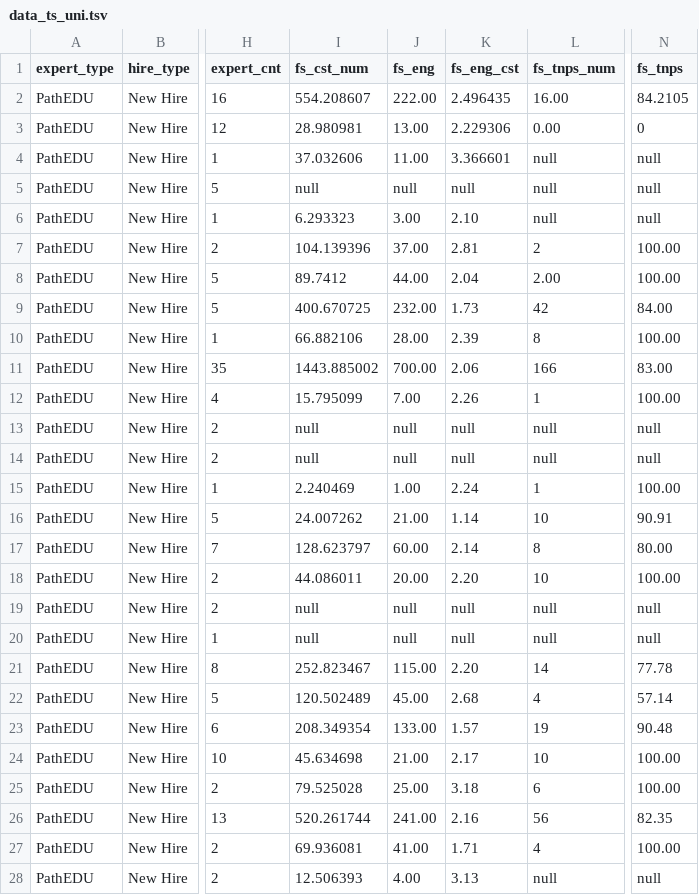
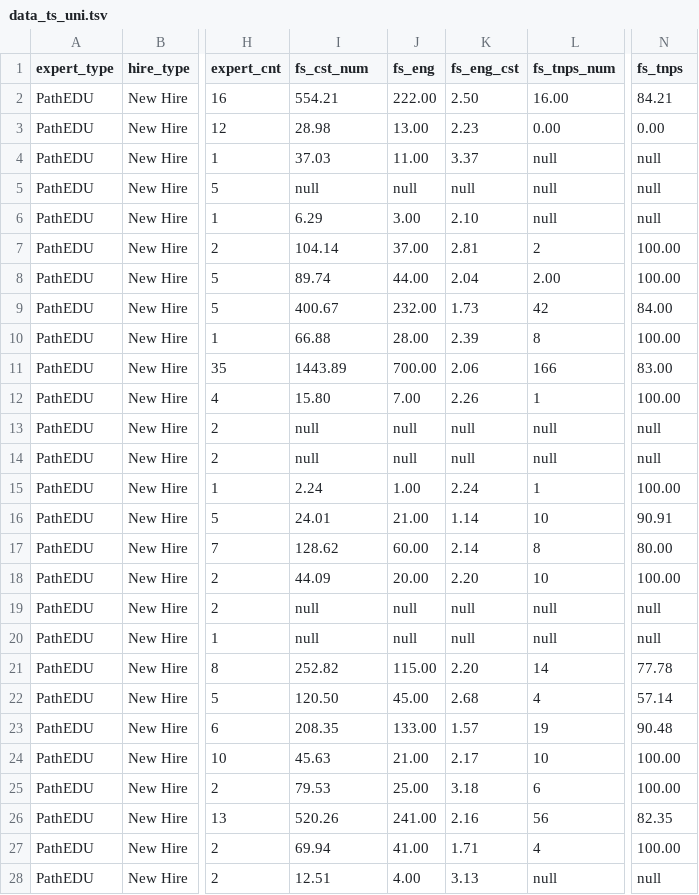
Before and after one commit to kzarubinski/doc_readiness, a TSV file: data_ts_uni.tsv, drawn as a sheet; only a part is shown, gaps mark what is left out; the diff covers the shown part only; the diff names each change by its address in the sheet, - before the commit and + after, or states it on an @@ line.

```diff
--- a/data_ts_uni.tsv
+++ b/data_ts_uni.tsv
-I2 (fs_cst_num): 554.208607
+I2 (fs_cst_num): 554.21
-K2 (fs_eng_cst): 2.496435
+K2 (fs_eng_cst): 2.50
-N2 (fs_tnps): 84.2105
+N2 (fs_tnps): 84.21
-I3 (fs_cst_num): 28.980981
+I3 (fs_cst_num): 28.98
-K3 (fs_eng_cst): 2.229306
+K3 (fs_eng_cst): 2.23
-N3 (fs_tnps): 0
+N3 (fs_tnps): 0.00
-I4 (fs_cst_num): 37.032606
+I4 (fs_cst_num): 37.03
-K4 (fs_eng_cst): 3.366601
+K4 (fs_eng_cst): 3.37
-I6 (fs_cst_num): 6.293323
+I6 (fs_cst_num): 6.29
-I7 (fs_cst_num): 104.139396
+I7 (fs_cst_num): 104.14
-I8 (fs_cst_num): 89.7412
+I8 (fs_cst_num): 89.74
-I9 (fs_cst_num): 400.670725
+I9 (fs_cst_num): 400.67
-I10 (fs_cst_num): 66.882106
+I10 (fs_cst_num): 66.88
-I11 (fs_cst_num): 1443.885002
+I11 (fs_cst_num): 1443.89
-I12 (fs_cst_num): 15.795099
+I12 (fs_cst_num): 15.80
-I15 (fs_cst_num): 2.240469
+I15 (fs_cst_num): 2.24
-I16 (fs_cst_num): 24.007262
+I16 (fs_cst_num): 24.01
-I17 (fs_cst_num): 128.623797
+I17 (fs_cst_num): 128.62
-I18 (fs_cst_num): 44.086011
+I18 (fs_cst_num): 44.09
-I21 (fs_cst_num): 252.823467
+I21 (fs_cst_num): 252.82
-I22 (fs_cst_num): 120.502489
+I22 (fs_cst_num): 120.50
-I23 (fs_cst_num): 208.349354
+I23 (fs_cst_num): 208.35
-I24 (fs_cst_num): 45.634698
+I24 (fs_cst_num): 45.63
-I25 (fs_cst_num): 79.525028
+I25 (fs_cst_num): 79.53
-I26 (fs_cst_num): 520.261744
+I26 (fs_cst_num): 520.26
-I27 (fs_cst_num): 69.936081
+I27 (fs_cst_num): 69.94
-I28 (fs_cst_num): 12.506393
+I28 (fs_cst_num): 12.51
```
Also changed, not shown: 28 edited cells elsewhere in this file, data_ps_grad.tsv, data_ps_overall.tsv, 6 other files.
